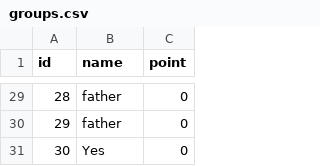
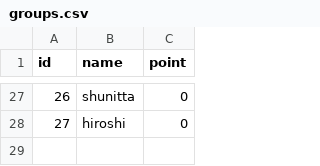
Before and after one commit to BehzadShayegh/D.M.C-Manager, a CSV file: CSVs/groups.csv, drawn as a sheet; only a part is shown, gaps mark what is left out; removed rows and columns are numbered as before the commit, all else as after; the diff covers the shown part only; the diff names each change by its address in the sheet, - before the commit and + after, or states it on an @@ line.

```diff
--- a/CSVs/groups.csv
+++ b/CSVs/groups.csv
@@ column A (id) renumbered between rows 2 and 28 @@
-B27 (name): father
+B27 (name): shunitta
-B28 (name): father
+B28 (name): hiroshi
-row 31: 30 | Yes | 0
```
Also changed, not shown: 3 added rows, 5 removed rows and 22 edited cells elsewhere in this file, 4 other files.
